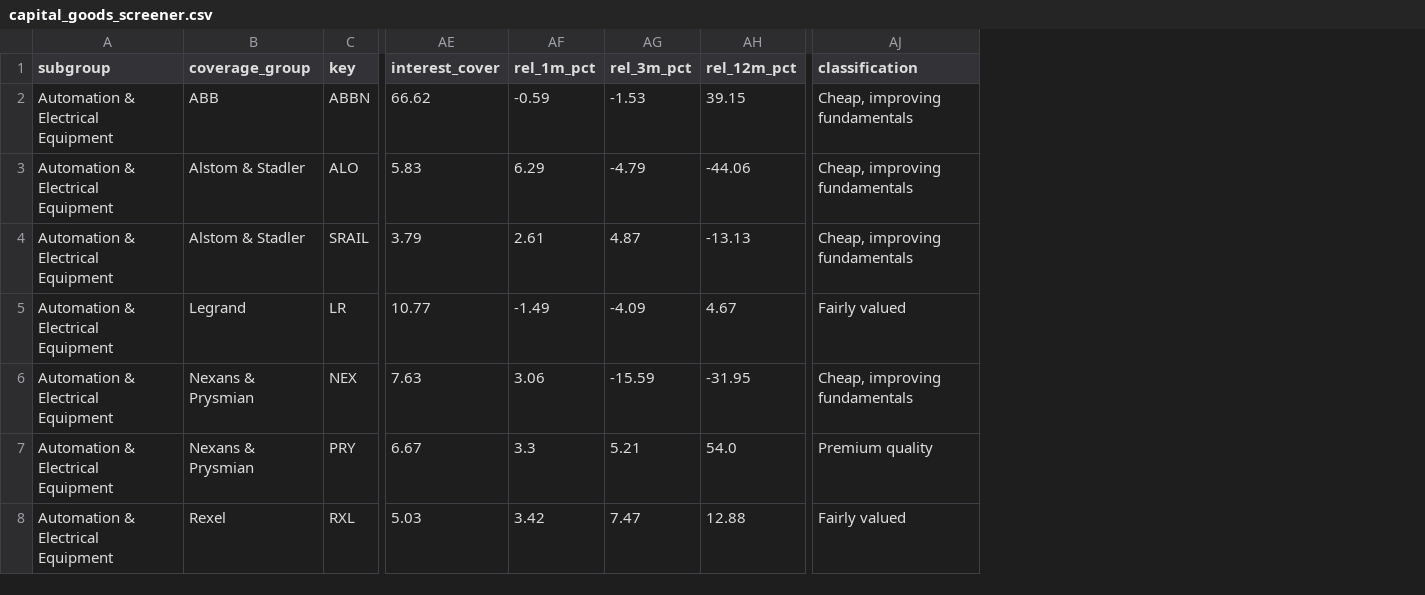
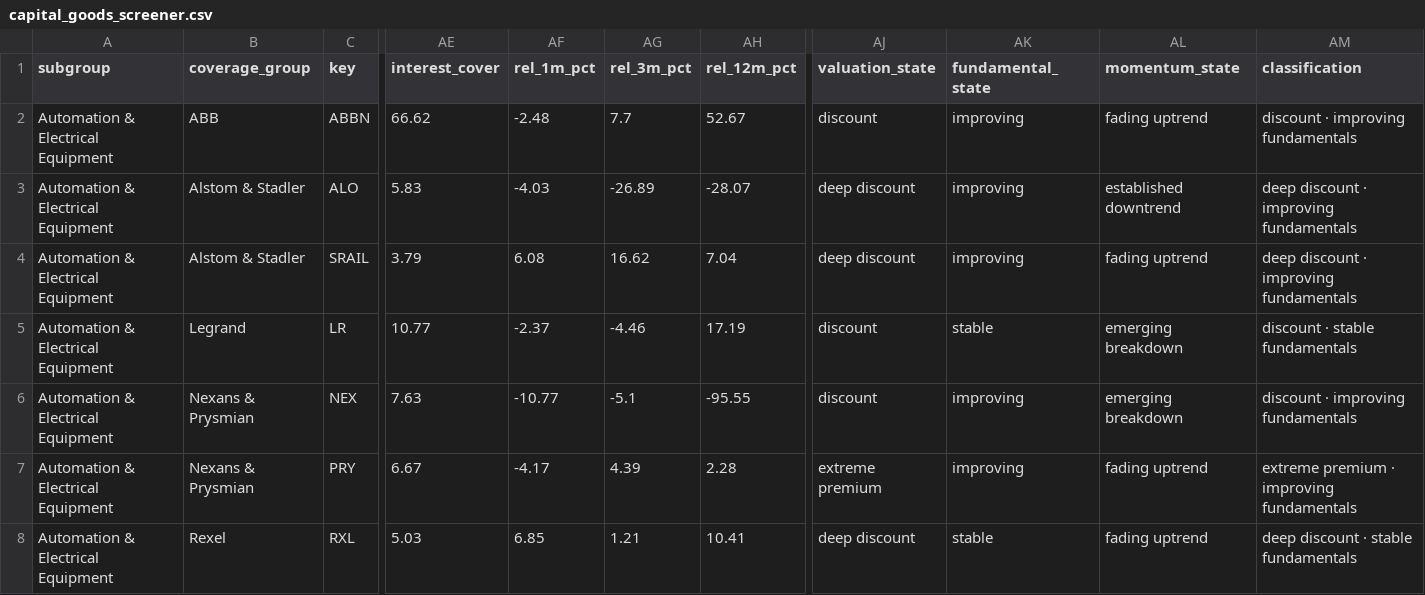
Before and after one commit to mustafa-sjs/capital-goods-screener, a CSV file: capital_goods_screener.csv, drawn as a sheet; only a part is shown, gaps mark what is left out; addresses are those after the commit; the diff covers the shown part only; the diff names each change by its address in the sheet, - before the commit and + after, or states it on an @@ line.

```diff
--- a/capital_goods_screener.csv
+++ b/capital_goods_screener.csv
+column AJ (valuation_state), rows 2-8: discount | deep discount | deep discount | discount | discount | extreme premium | deep discount
+column AK (fundamental_state), rows 2-8: improving | improving | improving | stable | improving | improving | stable
+column AL (momentum_state), rows 2-8: fading uptrend | established downtrend | fading uptrend | emerging breakdown | emerging breakdown | fading uptrend | fading uptrend
-AF2 (rel_1m_pct): -0.59
+AF2 (rel_1m_pct): -2.48
-AG2 (rel_3m_pct): -1.53
+AG2 (rel_3m_pct): 7.7
-AH2 (rel_12m_pct): 39.15
+AH2 (rel_12m_pct): 52.67
-AM2 (classification): Cheap, improving fundamentals
+AM2 (classification): discount · improving fundamentals
-AF3 (rel_1m_pct): 6.29
+AF3 (rel_1m_pct): -4.03
-AG3 (rel_3m_pct): -4.79
+AG3 (rel_3m_pct): -26.89
-AH3 (rel_12m_pct): -44.06
+AH3 (rel_12m_pct): -28.07
-AM3:AM4 (classification): Cheap, improving fundamentals
+AM3:AM4 (classification): deep discount · improving fundamentals
-AF4 (rel_1m_pct): 2.61
+AF4 (rel_1m_pct): 6.08
-AG4 (rel_3m_pct): 4.87
+AG4 (rel_3m_pct): 16.62
-AH4 (rel_12m_pct): -13.13
+AH4 (rel_12m_pct): 7.04
-AF5 (rel_1m_pct): -1.49
+AF5 (rel_1m_pct): -2.37
-AG5 (rel_3m_pct): -4.09
+AG5 (rel_3m_pct): -4.46
-AH5 (rel_12m_pct): 4.67
+AH5 (rel_12m_pct): 17.19
-AM5 (classification): Fairly valued
+AM5 (classification): discount · stable fundamentals
-AF6 (rel_1m_pct): 3.06
+AF6 (rel_1m_pct): -10.77
-AG6 (rel_3m_pct): -15.59
+AG6 (rel_3m_pct): -5.1
-AH6 (rel_12m_pct): -31.95
+AH6 (rel_12m_pct): -95.55
-AM6 (classification): Cheap, improving fundamentals
+AM6 (classification): discount · improving fundamentals
-AF7 (rel_1m_pct): 3.3
+AF7 (rel_1m_pct): -4.17
-AG7 (rel_3m_pct): 5.21
+AG7 (rel_3m_pct): 4.39
-AH7 (rel_12m_pct): 54.0
+AH7 (rel_12m_pct): 2.28
-AM7 (classification): Premium quality
+AM7 (classification): extreme premium · improving fundamentals
-AF8 (rel_1m_pct): 3.42
+AF8 (rel_1m_pct): 6.85
-AG8 (rel_3m_pct): 7.47
+AG8 (rel_3m_pct): 1.21
-AH8 (rel_12m_pct): 12.88
+AH8 (rel_12m_pct): 10.41
-AM8 (classification): Fairly valued
+AM8 (classification): deep discount · stable fundamentals
```
Also changed, not shown: 92 edited cells elsewhere in this file, capital_goods_market_close.csv, 35 other files.
